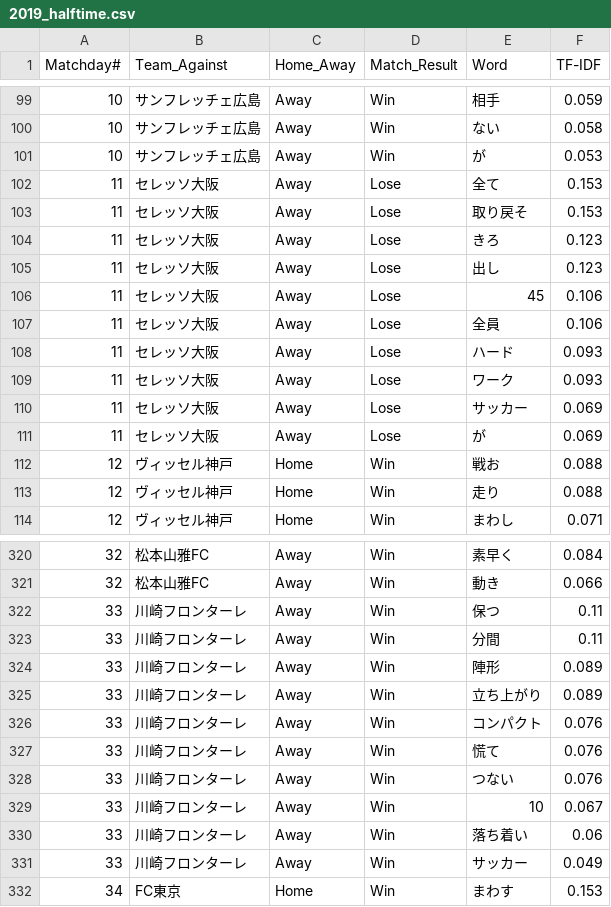
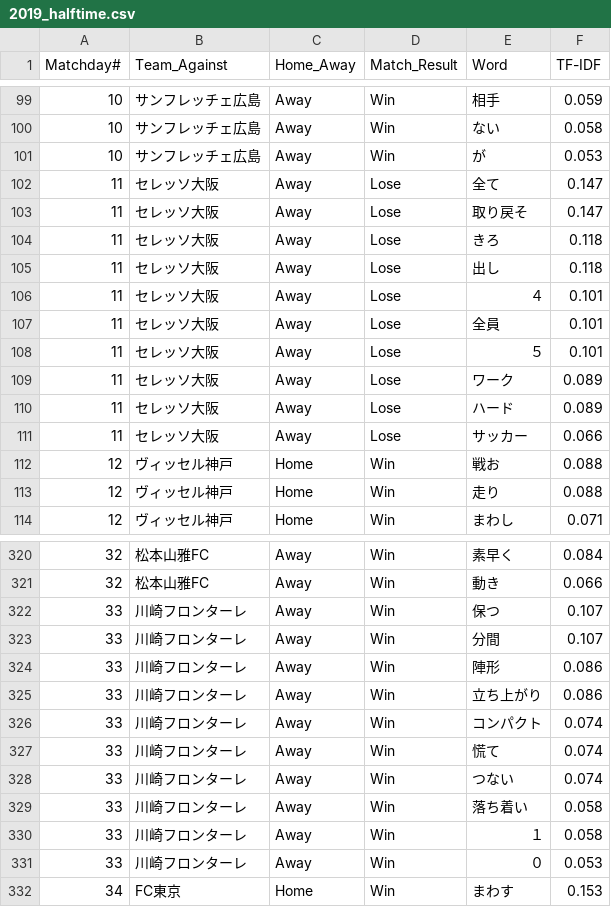
Before and after one commit to Herrokkin/fmarinos_coach_comment, a CSV file: results/2019_halftime.csv, drawn as a sheet; only a part is shown, gaps mark what is left out; the diff covers the shown part only.

```diff
--- a/results/2019_halftime.csv
+++ b/results/2019_halftime.csv
@@ -101,12 +101,12 @@ Matchday#, Team_Against, Home_Away, Match_Result, Word, TF-IDF
 10, サンフレッチェ広島, Away, Win, が, 0.053
-11, セレッソ大阪, Away, Lose, 全て, 0.153
-11, セレッソ大阪, Away, Lose, 取り戻そ, 0.153
-11, セレッソ大阪, Away, Lose, きろ, 0.123
-11, セレッソ大阪, Away, Lose, 出し, 0.123
-11, セレッソ大阪, Away, Lose, 45, 0.106
-11, セレッソ大阪, Away, Lose, 全員, 0.106
-11, セレッソ大阪, Away, Lose, ハード, 0.093
-11, セレッソ大阪, Away, Lose, ワーク, 0.093
-11, セレッソ大阪, Away, Lose, サッカー, 0.069
-11, セレッソ大阪, Away, Lose, が, 0.069
+11, セレッソ大阪, Away, Lose, 全て, 0.147
+11, セレッソ大阪, Away, Lose, 取り戻そ, 0.147
+11, セレッソ大阪, Away, Lose, きろ, 0.118
+11, セレッソ大阪, Away, Lose, 出し, 0.118
+11, セレッソ大阪, Away, Lose, ４, 0.101
+11, セレッソ大阪, Away, Lose, 全員, 0.101
+11, セレッソ大阪, Away, Lose, ５, 0.101
+11, セレッソ大阪, Away, Lose, ワーク, 0.089
+11, セレッソ大阪, Away, Lose, ハード, 0.089
+11, セレッソ大阪, Away, Lose, サッカー, 0.066
 12, ヴィッセル神戸, Home, Win, 戦お, 0.088
@@ -321,12 +321,12 @@ Matchday#, Team_Against, Home_Away, Match_Result, Word, TF-IDF
 32, 松本山雅FC, Away, Win, 動き, 0.066
-33, 川崎フロンターレ, Away, Win, 保つ, 0.11
-33, 川崎フロンターレ, Away, Win, 分間, 0.11
-33, 川崎フロンターレ, Away, Win, 陣形, 0.089
-33, 川崎フロンターレ, Away, Win, 立ち上がり, 0.089
-33, 川崎フロンターレ, Away, Win, コンパクト, 0.076
-33, 川崎フロンターレ, Away, Win, 慌て, 0.076
-33, 川崎フロンターレ, Away, Win, つない, 0.076
-33, 川崎フロンターレ, Away, Win, 10, 0.067
-33, 川崎フロンターレ, Away, Win, 落ち着い, 0.06
-33, 川崎フロンターレ, Away, Win, サッカー, 0.049
+33, 川崎フロンターレ, Away, Win, 保つ, 0.107
+33, 川崎フロンターレ, Away, Win, 分間, 0.107
+33, 川崎フロンターレ, Away, Win, 陣形, 0.086
+33, 川崎フロンターレ, Away, Win, 立ち上がり, 0.086
+33, 川崎フロンターレ, Away, Win, コンパクト, 0.074
+33, 川崎フロンターレ, Away, Win, 慌て, 0.074
+33, 川崎フロンターレ, Away, Win, つない, 0.074
+33, 川崎フロンターレ, Away, Win, 落ち着い, 0.058
+33, 川崎フロンターレ, Away, Win, １, 0.058
+33, 川崎フロンターレ, Away, Win, ０, 0.053
 34, FC東京, Home, Win, まわす, 0.153
```
Also changed, not shown: 3 added rows, 3 removed rows and 83 edited cells elsewhere in this file, results/2019_fulltime.csv, 3 other files.
